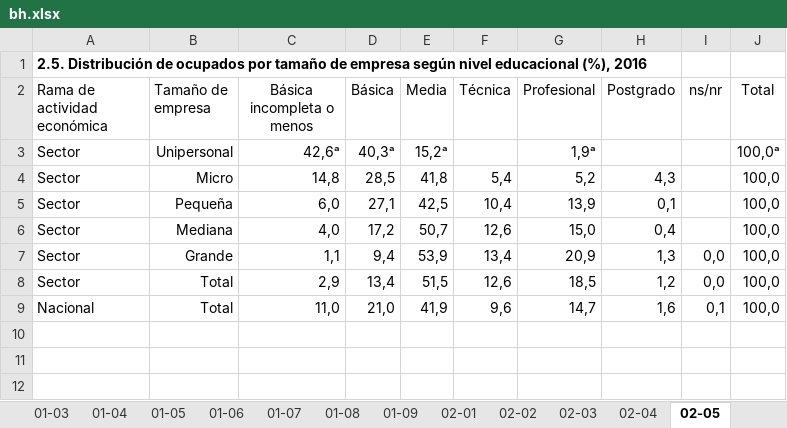
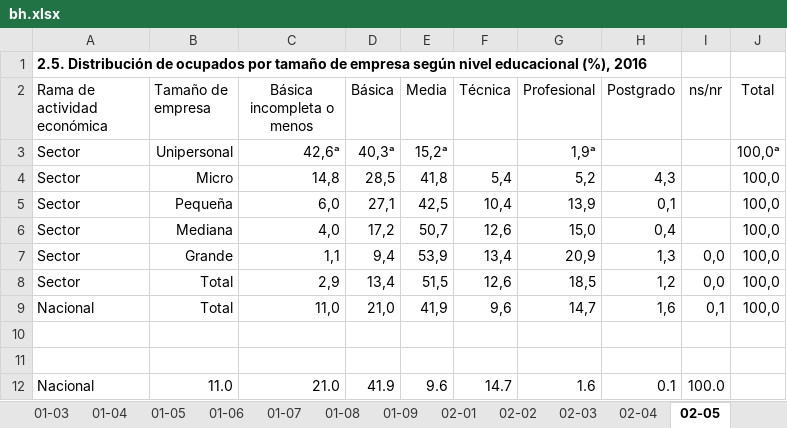
Before and after one commit to igutierrezm/OLN-ISN, an Excel workbook: data/cuadros/Minería/bh.xlsx, sheet 02-05, drawn as a sheet; values as stored, in another font and other column widths than the file's, no borders; the diff names each change by its address in the sheet, - before the commit and + after, or states it on an @@ line.

```diff
--- a/data/cuadros/Minería/bh.xlsx (sheet 02-05)
+++ b/data/cuadros/Minería/bh.xlsx (sheet 02-05)
+row 10: (empty)
+row 11: (empty)
+row 12: Nacional | 11.0 | 21.0 | 41.9 | 9.6 | 14.7 | 1.6 | 0.1 | 100.0
```
Also changed, not shown: sheet 01-09, sheet 04-05, other sheet tabs, charts or pictures, 1 other file.
